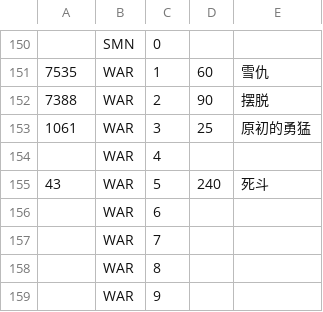
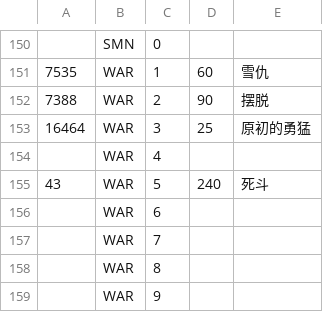
Before and after one commit to Souma-Sumire/FFXIV_Auxiliary_Tools, a CSV file: csv/TeamWatch.csv, drawn as a sheet; only a part is shown, gaps mark what is left out; the diff covers the shown part only.

```diff
--- a/csv/TeamWatch.csv
+++ b/csv/TeamWatch.csv
@@ -152,3 +152,3 @@
 7388,WAR,2,90,摆脱
-1061,WAR,3,25,原初的勇猛
+16464,WAR,3,25,原初的勇猛
 ,WAR,4,,
```
Also changed, not shown: 2 added rows, 2 removed rows and 4 edited cells elsewhere in this file.
